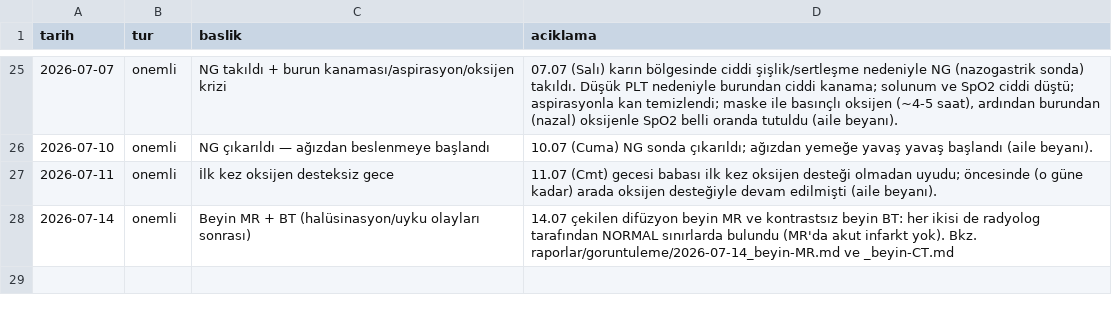
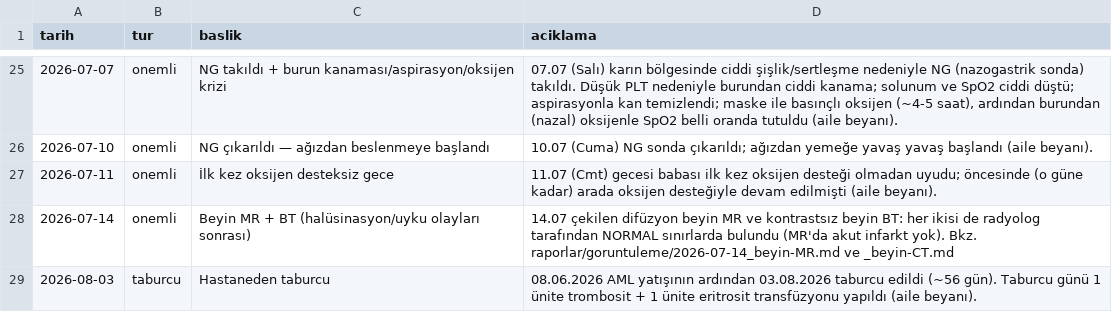
Before and after one commit to ozgurbesbudak/patient-tracking-demo, a CSV file: veri/surec_olaylari.csv, drawn as a sheet; only a part is shown, gaps mark what is left out; the diff names each change by its address in the sheet, - before the commit and + after, or states it on an @@ line.

```diff
--- a/veri/surec_olaylari.csv
+++ b/veri/surec_olaylari.csv
+row 29: 2026-08-03 | taburcu | Hastaneden taburcu | 08.06.2026 AML yatışının ardından 03.08.2026 taburcu edildi (~56 gün). Taburcu günü 1 ünite trombosit + 1 ünite eritrosit transfüzyonu yapıldı (aile beyanı).
```
Also changed, not shown: veri/ilac_tedavi.csv, 1 other file.
